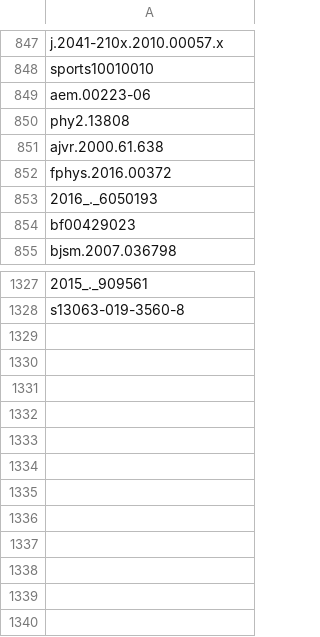
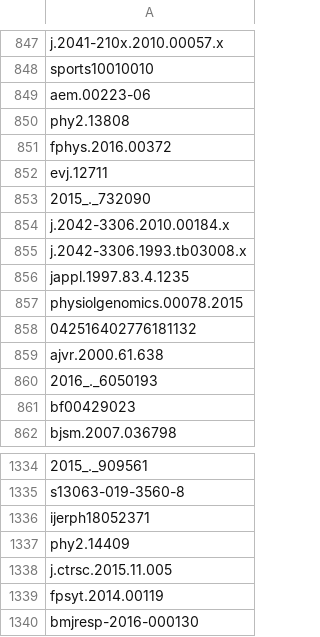
Before and after one commit to ahesse2567/CPET_scoping_review, a CSV file: data/cpet_articles/text_analysis/ineligible_articles_combined.csv, drawn as a sheet; only a part is shown, gaps mark what is left out; the diff names each change by its address in the sheet, - before the commit and + after, or states it on an @@ line.

Commit message:
Updated ineligible articles

```diff
--- a/data/cpet_articles/text_analysis/ineligible_articles_combined.csv
+++ b/data/cpet_articles/text_analysis/ineligible_articles_combined.csv
-row 852: fphys.2016.00372
+row 851: fphys.2016.00372
+row 852: evj.12711
+row 853: 2015_._732090
+row 854: j.2042-3306.2010.00184.x
+row 855: j.2042-3306.1993.tb03008.x
+row 856: jappl.1997.83.4.1235
+row 857: physiolgenomics.00078.2015
+row 858: 042516402776181132
+row 1336: ijerph18052371
+row 1337: phy2.14409
+row 1338: j.ctrsc.2015.11.005
+row 1339: fpsyt.2014.00119
+row 1340: bmjresp-2016-000130
```
Also changed, not shown: 4 other files.
